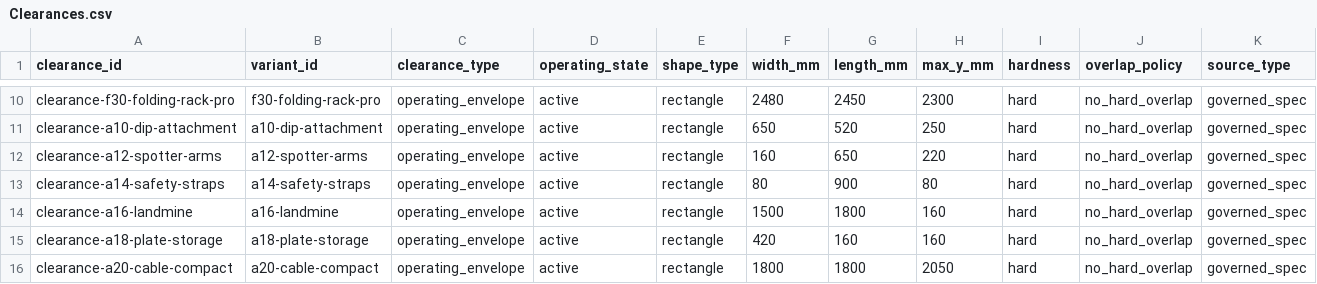
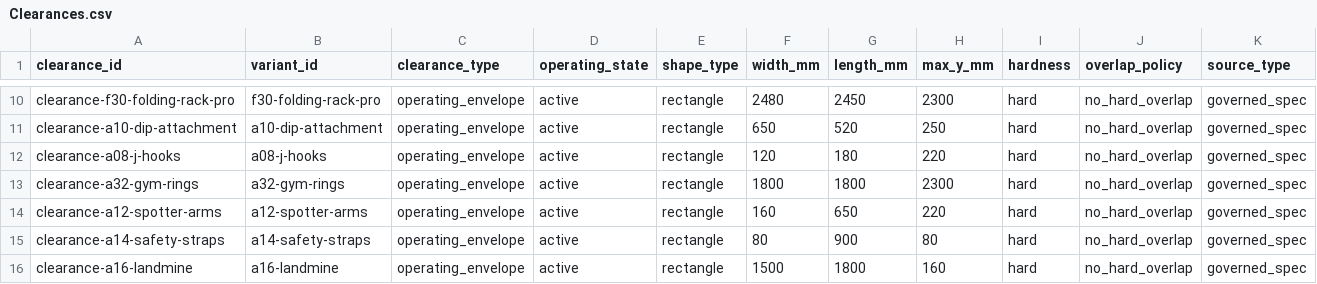
Before and after one commit to FollowingDonnie/CEAI_Final, a CSV file: v2-founder-led/app/data/sheets-export/Clearances.csv, drawn as a sheet; only a part is shown, gaps mark what is left out; the shorter side is filled out with more unchanged rows; rows hold the shown columns only; the diff names each change by its address in the sheet, - before the commit and + after, or states it on an @@ line.

```diff
--- a/v2-founder-led/app/data/sheets-export/Clearances.csv
+++ b/v2-founder-led/app/data/sheets-export/Clearances.csv
+row 12: clearance-a08-j-hooks | a08-j-hooks | operating_envelope | active | rectangle | 120 | 180 | 220 | hard | no_hard_overlap | governed_spec
+row 13: clearance-a32-gym-rings | a32-gym-rings | operating_envelope | active | rectangle | 1800 | 1800 | 2300 | hard | no_hard_overlap | governed_spec
```
Also changed, not shown: v2-founder-led/app/data/sheets-export/Compatibility.csv, v2-founder-led/app/data/sheets-export/Evidence.csv, 36 other files.
